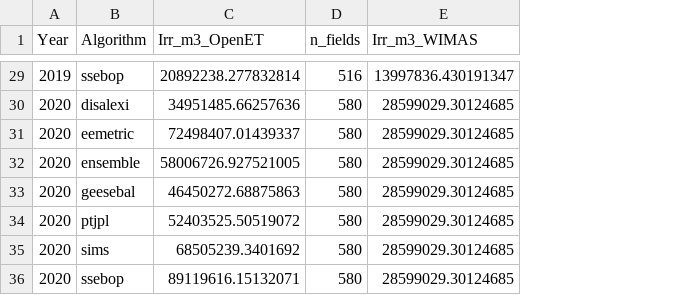
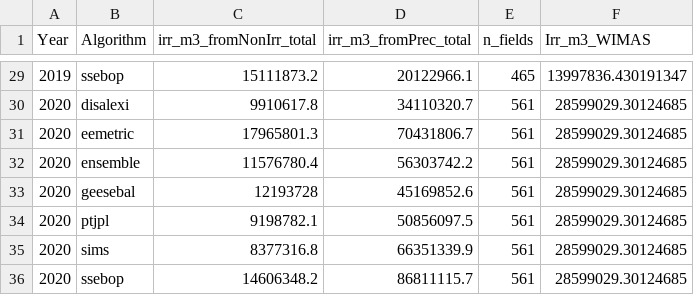
Before and after one commit to samzipper/SD-6_MapWaterConservation, a CSV file: data/OpenET_05_CompareToWIMAS_AnnualTotals.csv, drawn as a sheet; only a part is shown, gaps mark what is left out; removed rows and columns are numbered as before the commit, all else as after; the diff covers the shown part only; the diff names each change by its address in the sheet, - before the commit and + after, or states it on an @@ line.

```diff
--- a/data/OpenET_05_CompareToWIMAS_AnnualTotals.csv
+++ b/data/OpenET_05_CompareToWIMAS_AnnualTotals.csv
-column C (Irr_m3_OpenET), rows 29-36: 20892238.277832814 | 34951485.66257636 | 72498407.01439337 | 58006726.927521005 | 46450272.68875863 | 52403525.50519072 | 68505239.3401692 | 89119616.15132071
+column C (irr_m3_fromNonIrr_total), rows 29-36: 15111873.2 | 9910617.8 | 17965801.3 | 11576780.4 | 12193728 | 9198782.1 | 8377316.8 | 14606348.2
+column D (irr_m3_fromPrec_total), rows 29-36: 20122966.1 | 34110320.7 | 70431806.7 | 56303742.2 | 45169852.6 | 50856097.5 | 66351339.9 | 86811115.7
-E29 (n_fields): 516
+E29 (n_fields): 465
-E30:E36 (n_fields): 580
+E30:E36 (n_fields): 561
```
Also changed, not shown: 27 edited cells elsewhere in this file, 3 other files.
